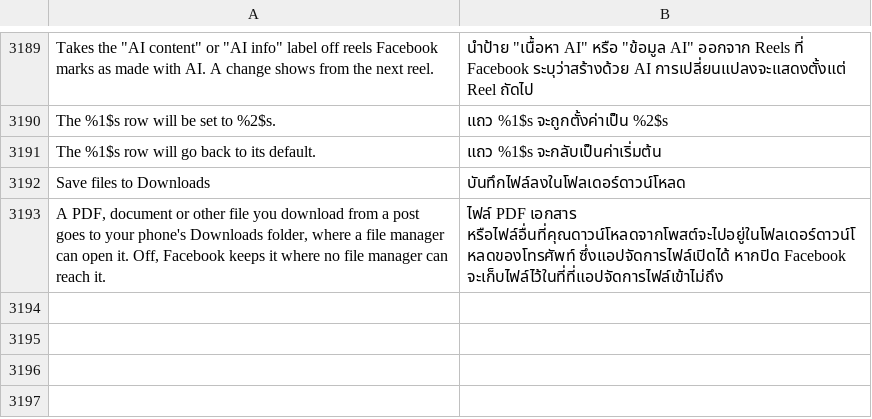
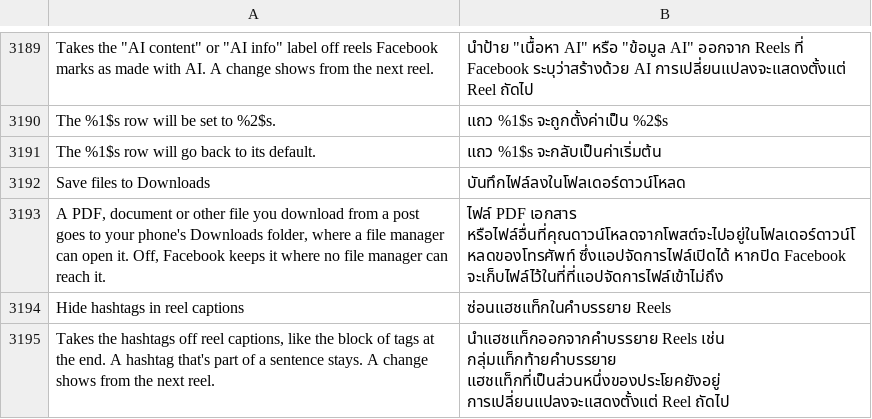
Before and after one commit to SysAdminDoc/HushFacebook, a TSV file: extensions/shared/library/src/main/l10n/th.tsv, drawn as a sheet; only a part is shown, gaps mark what is left out.

Commit message:
feat(reels): hide the hashtags in reel captions
A reel's caption often ends in a block of hashtags, and some put a run
of them in the middle of a line. The report asked for a way to hide
them.

Clean up Reels gets a thirty-second switch, Hide hashtags in reel
captions (off by default). The caption builder Show full post text
already finds is shared through findCaptionBuild(). Right after that
builder stores the caption's text, a small helper added to the
builder's class hands the text to the extension, and its answer is
stored instead. While the switch is on, the extension cuts runs of
tags: a run ending the caption with the gap before it, a run on a line
of its own, and two or more tags in a row. A single tag that's a word
of a sentence stays. Tags are '#' at a word's start followed by
letters, digits, '_' or combining marks, so C#, F# and Thai or Hindi
tags read right. Spans outside the cut ranges stay where they were.
A build where the builder can't be found keeps the tags and warns.

The switch is in Settings, backup, the family list, the status summary
and the Reels and Watch page, with l10n rows for all fourteen
languages. ReelHashtagsTest and ReelHashtagsFixtureTest fail without
the cut and the hook.

Refs #594

```diff
--- a/extensions/shared/library/src/main/l10n/th.tsv
+++ b/extensions/shared/library/src/main/l10n/th.tsv
@@ -3193 +3193,3 @@ Save files to Downloads	บันทึกไฟล์ลงในโฟลเ
 A PDF, document or other file you download from a post goes to your phone's Downloads folder, where a file manager can open it. Off, Facebook keeps it where no file manager can reach it.	ไฟล์ PDF เอกสาร หรือไฟล์อื่นที่คุณดาวน์โหลดจากโพสต์จะไปอยู่ในโฟลเดอร์ดาวน์โหลดของโทรศัพท์ ซึ่งแอปจัดการไฟล์เปิดได้ หากปิด Facebook จะเก็บไฟล์ไว้ในที่ที่แอปจัดการไฟล์เข้าไม่ถึง
+Hide hashtags in reel captions	ซ่อนแฮชแท็กในคำบรรยาย Reels
+Takes the hashtags off reel captions, like the block of tags at the end. A hashtag that's part of a sentence stays. A change shows from the next reel.	นำแฮชแท็กออกจากคำบรรยาย Reels เช่น กลุ่มแท็กท้ายคำบรรยาย แฮชแท็กที่เป็นส่วนหนึ่งของประโยคยังอยู่ การเปลี่ยนแปลงจะแสดงตั้งแต่ Reel ถัดไป
```
Also changed, not shown: extensions/shared/library/src/main/l10n/ar.tsv, extensions/shared/library/src/main/l10n/bg.tsv, 43 other files.
